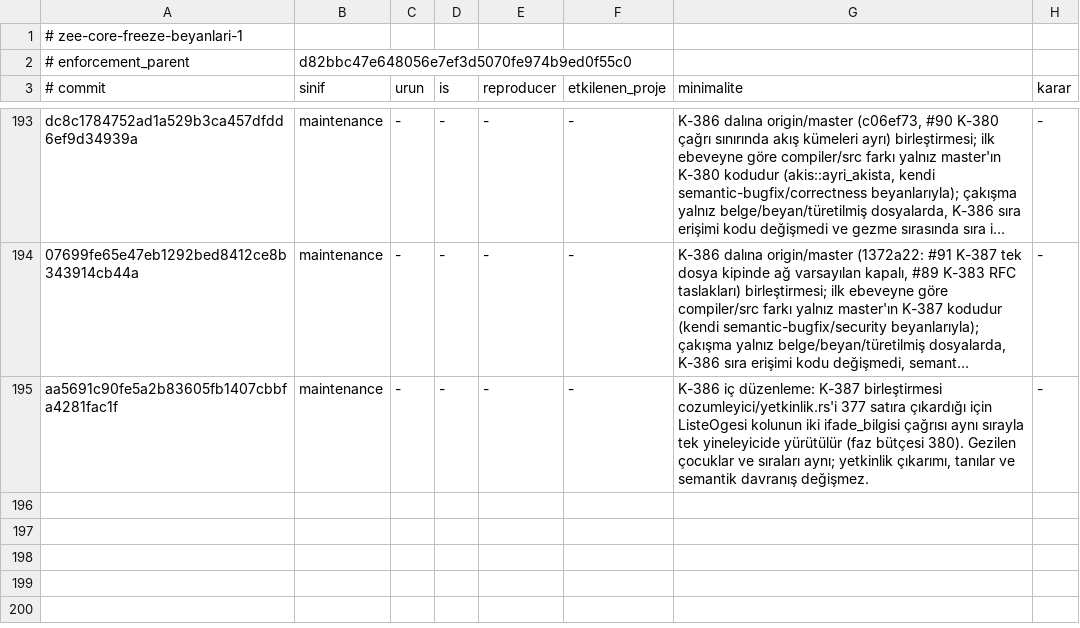
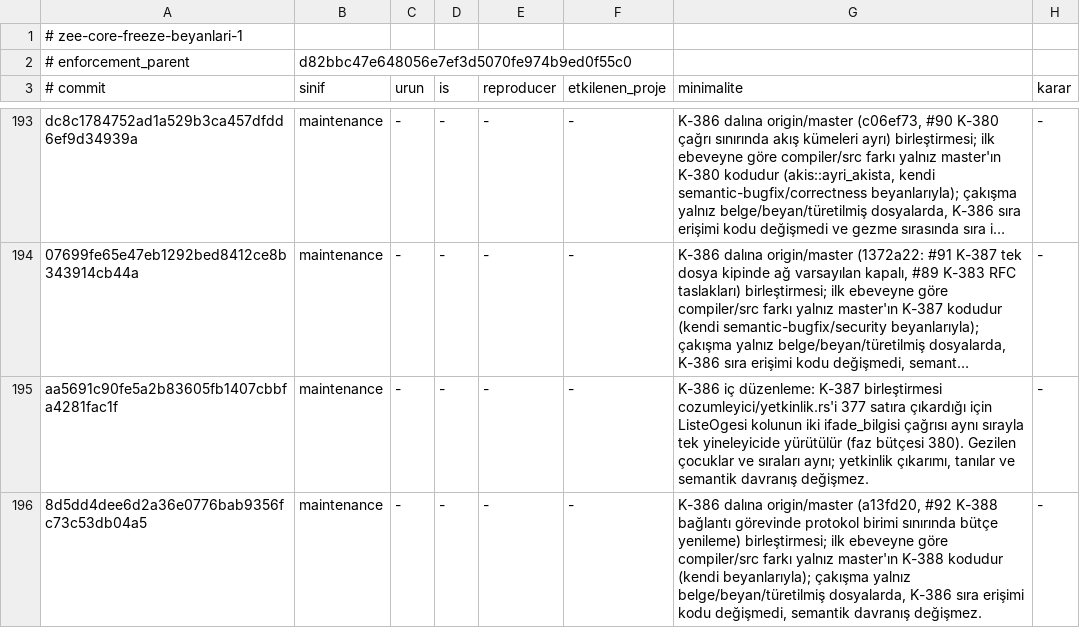
Before and after one commit to merbay-erp/zee, a TSV file: docs/core-freeze-beyanlari-v1.tsv, drawn as a sheet; only a part is shown, gaps mark what is left out; long unchanged cells end in …; the diff names each change by its address in the sheet, - before the commit and + after, or states it on an @@ line.

```diff
--- a/docs/core-freeze-beyanlari-v1.tsv
+++ b/docs/core-freeze-beyanlari-v1.tsv
+row 196: 8d5dd4dee6d2a36e0776bab9356fc73c53db04a5 | maintenance | - | - | - | - | K-386 dalına origin/master (a13fd20, #92 K-388 bağlantı görevinde protokol birimi sınırında bütçe yenileme) birleştirmesi; ilk ebeveyne göre compiler/src farkı yalnız master'ın K-388 kodudur (kendi beyanlarıyla); çakışma yalnız belge/beyan/türetilmiş dosyalarda, K-386 sıra erişimi kodu değişmedi, semantik davranış değişmez. | -
```
Also changed, not shown: docs/compiler-degisiklik-beyanlari-v1.tsv, 1 other file.
